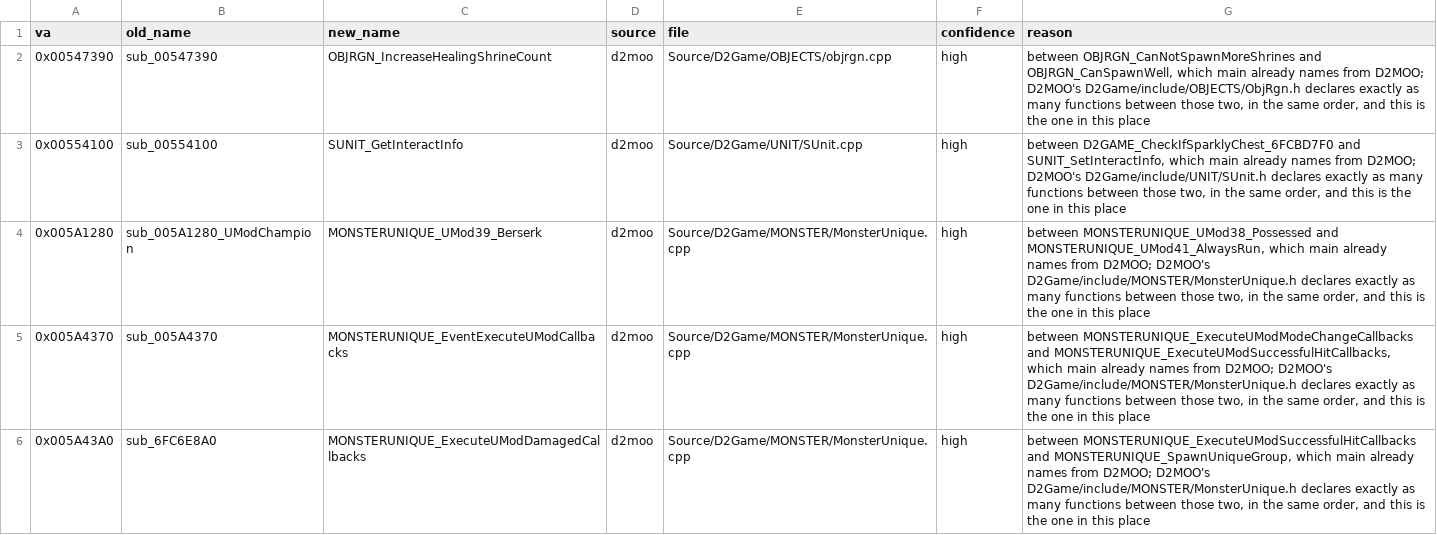
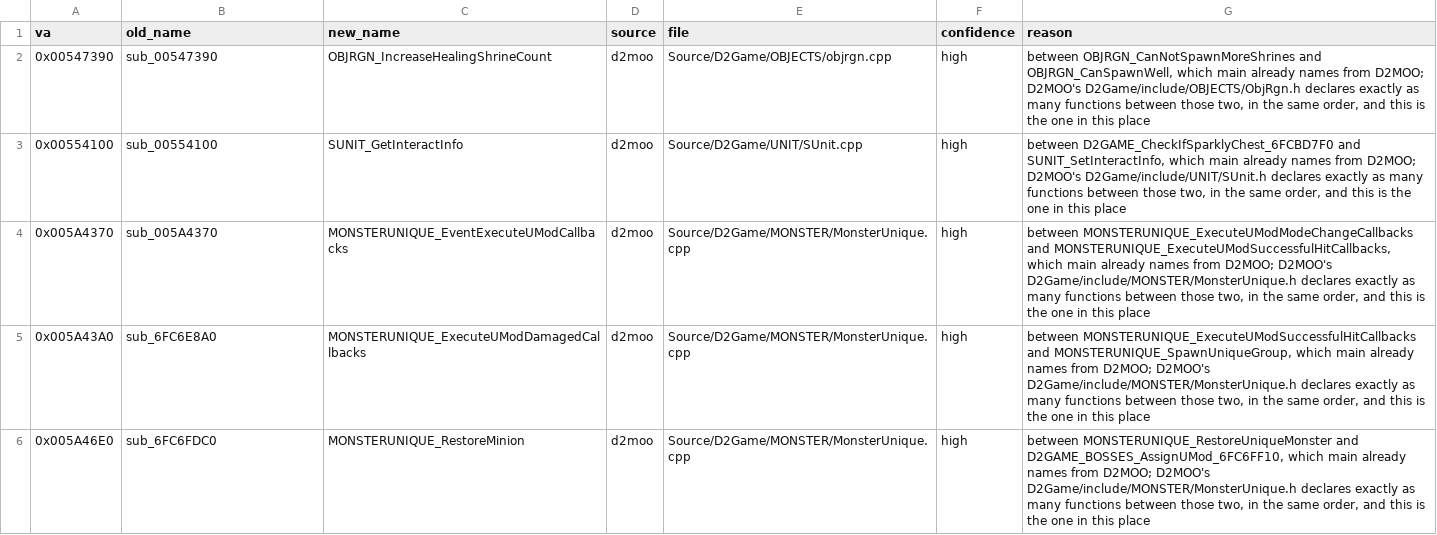
Before and after one commit to CaptainLegbreak/Iblis-Codex, a TSV file: lanes/names/seq-d2game.tsv, drawn as a sheet; only a part is shown; the shorter side is filled out with more unchanged rows; the diff covers the shown part only; the diff names each change by its address in the sheet, - before the commit and + after, or states it on an @@ line.

```diff
--- a/lanes/names/seq-d2game.tsv
+++ b/lanes/names/seq-d2game.tsv
-row 4: 0x005A1280 | sub_005A1280_UModChampion | MONSTERUNIQUE_UMod39_Berserk | d2moo | Source/D2Game/MONSTER/MonsterUnique.cpp | high | between MONSTERUNIQUE_UMod38_Possessed and MONSTERUNIQUE_UMod41_AlwaysRun, which main already names from D2MOO; D2MOO's D2Game/include/MONSTER/MonsterUnique.h declares exactly as many functions between those two, in the same order, and this is the one in this place
```
Also changed, not shown: 3 removed rows elsewhere in this file, lanes/names/seq-d2common.tsv, 1 other file.
